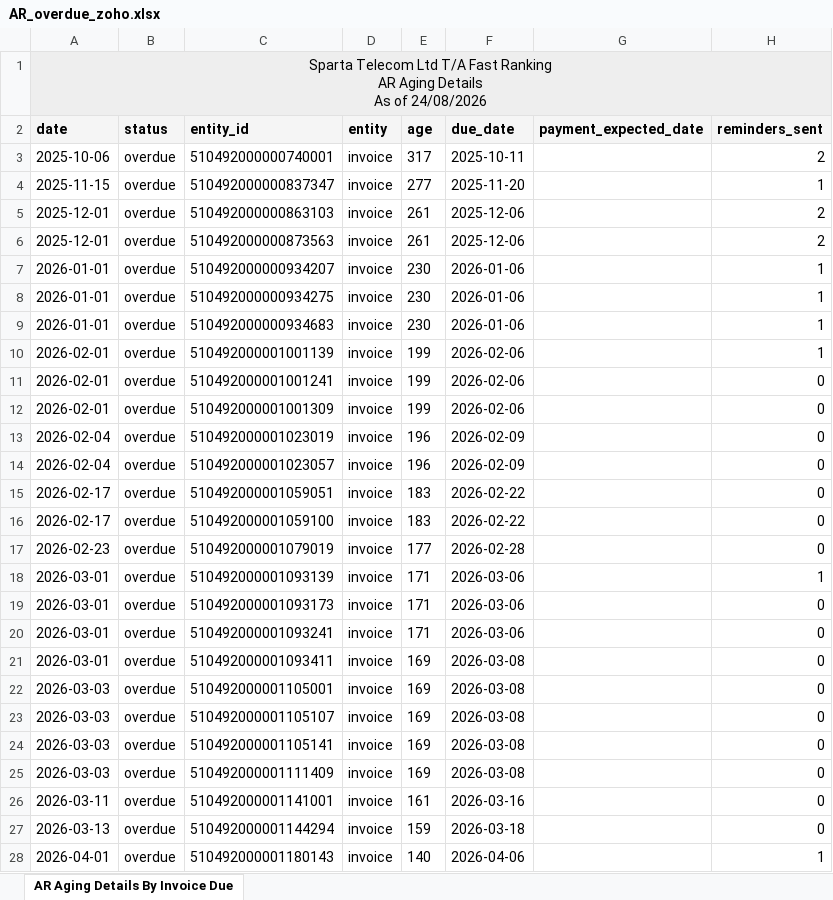
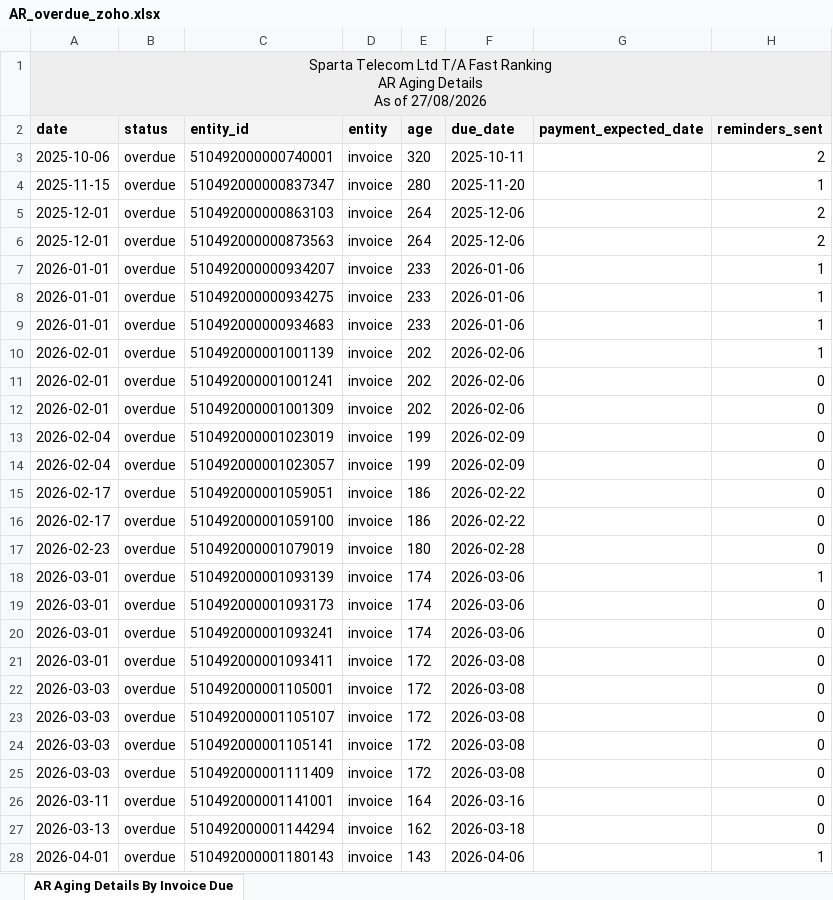
Before and after one commit to dataanalystsparta-netizen/fr_invoices, an Excel workbook: AR_overdue_zoho.xlsx, sheet AR Aging Details By Invoice Due, drawn as a sheet; only a part is shown; values as stored, in another font and other column widths than the file's, no borders; the diff covers the shown part only; the diff names each change by its address in the sheet, - before the commit and + after, or states it on an @@ line.

```diff
--- a/AR_overdue_zoho.xlsx (sheet AR Aging Details By Invoice Due)
+++ b/AR_overdue_zoho.xlsx (sheet AR Aging Details By Invoice Due)
-A1 (date): …As of 24/08/2026
+A1 (date): …As of 27/08/2026
-E3 (age): 317
+E3 (age): 320
-E4 (age): 277
+E4 (age): 280
-E5:E6 (age): 261
+E5:E6 (age): 264
-E7:E9 (age): 230
+E7:E9 (age): 233
-E10:E12 (age): 199
+E10:E12 (age): 202
-E13:E14 (age): 196
+E13:E14 (age): 199
-E15:E16 (age): 183
+E15:E16 (age): 186
-E17 (age): 177
+E17 (age): 180
-E18:E20 (age): 171
+E18:E20 (age): 174
-E21:E25 (age): 169
+E21:E25 (age): 172
-E26 (age): 161
+E26 (age): 164
-E27 (age): 159
+E27 (age): 162
-E28 (age): 140
+E28 (age): 143
```
Also changed, not shown: 3 added rows, 3 removed rows and 41 edited cells elsewhere in this sheet, AR_current_zoho.xlsx, Customer_Payment_zoho.xlsx, 1 other file.
